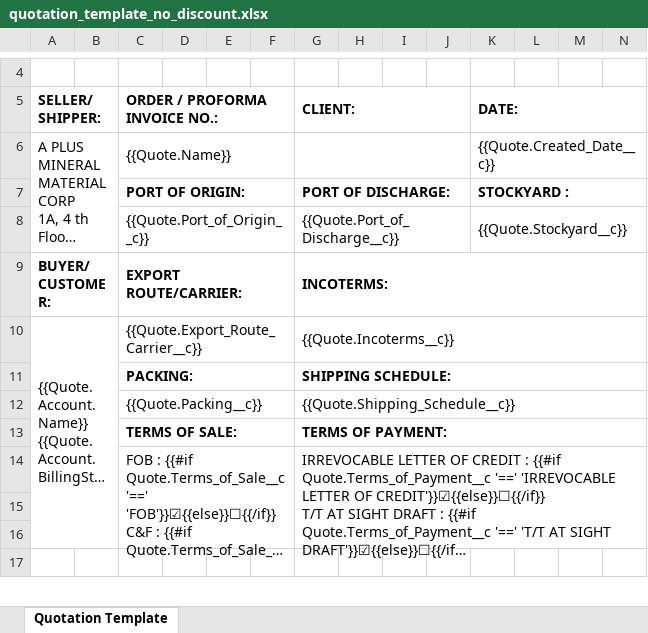
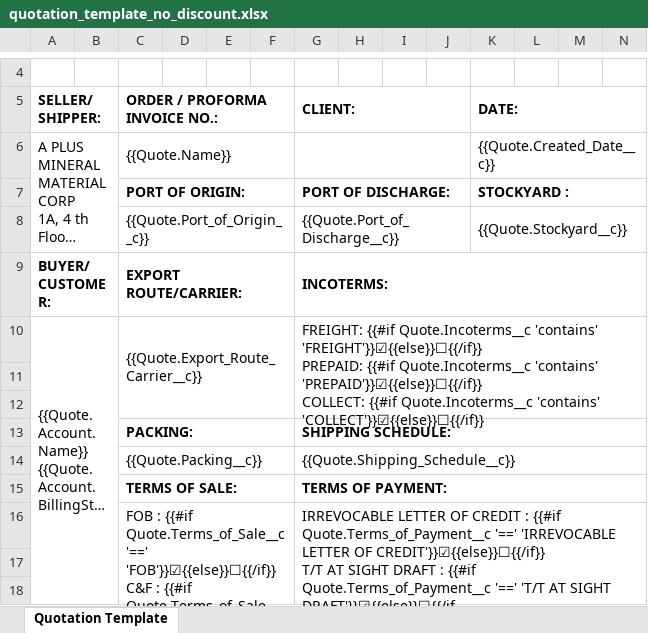
Before and after one commit to FOX2920/sf-api, an Excel workbook: templates/quotation_template_no_discount.xlsx, sheet Quotation Template, drawn as a sheet; only a part is shown, gaps mark what is left out; the shorter side is filled out with more unchanged rows; long unchanged cells end in …; values as stored, in another font and other column widths than the file's, no borders; ↵ is a line break in a cell; the diff names each change by its address in the sheet, - before the commit and + after, or states it on an @@ line.

Commit message:
Add PI, Quote, and Production Order endpoints

```diff
--- a/templates/quotation_template_no_discount.xlsx (sheet Quotation Template)
+++ b/templates/quotation_template_no_discount.xlsx (sheet Quotation Template)
-G10 (CLIENT:): {{Quote.Incoterms__c}}
+G10 (CLIENT:): FREIGHT: {{#if Quote.Incoterms__c 'contains' 'FREIGHT'}}☑{{else}}☐{{/if}} ↵ PREPAID: {{#if Quote.Incoterms__c 'contains' 'PREPAID'}}☑{{else}}☐{{/if}} ↵ COLLECT: {{#if Quote.Incoterms__c 'contains' 'COLLECT'}}☑{{else}}☐{{/if}}
+row 11: (empty)
+row 12: (empty)
```
Also changed, not shown: templates/production_order_template.xlsx, 3 other files.
